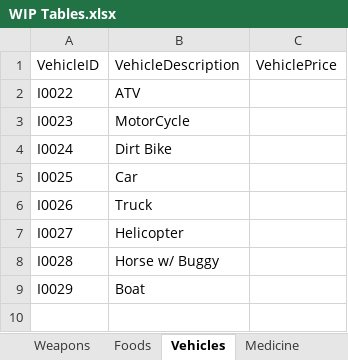
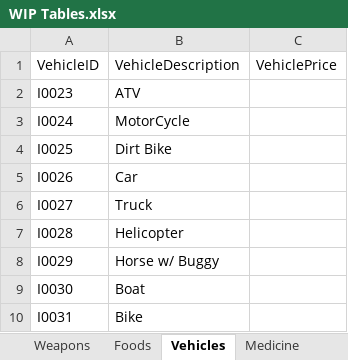
Before and after one commit to Jacob-W23/DatabaseIIGroupOne, an Excel workbook: WIP Tables.xlsx, sheet Vehicles, drawn as a sheet; values as stored, in another font and other column widths than the file's, no borders; removed rows and columns are numbered as before the commit, all else as after; the diff names each change by its address in the sheet, - before the commit and + after, or states it on an @@ line.

```diff
--- a/WIP Tables.xlsx (sheet Vehicles)
+++ b/WIP Tables.xlsx (sheet Vehicles)
-row 2: I0022 | ATV
-B2: MotorCycle
+B2: ATV
-B3: Dirt Bike
+B3: MotorCycle
-B4: Car
+B4: Dirt Bike
-B5: Truck
+B5: Car
-B6: Helicopter
+B6: Truck
-B7: Horse w/ Buggy
+B7: Helicopter
-B8: Boat
+B8: Horse w/ Buggy
+row 9: I0030 | Boat
+row 10: I0031 | Bike
```
Also changed, not shown: sheet Medicine, sheet Zombies, sheet Housing, sheet Items, sheet Jobs, sheet Foods, other sheet tabs, Doomsday_DD.xlsx, 1 other file.
